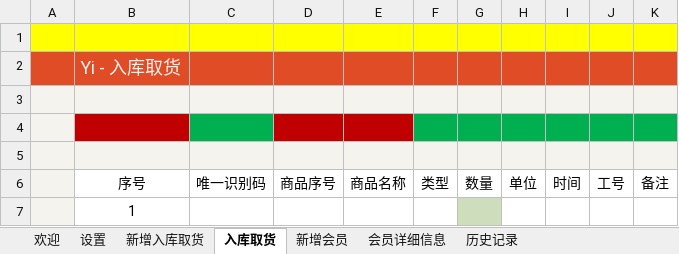
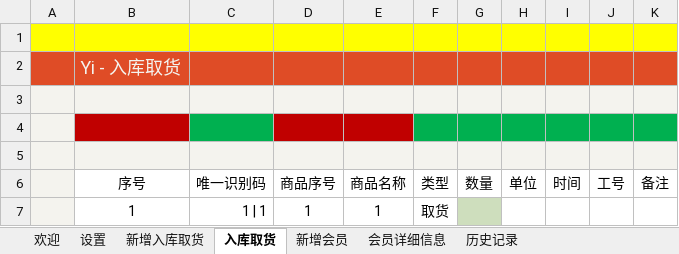
Before and after one commit to ilikeyi/Office, an Excel workbook: Storage/latest.xlsm, sheet 入库取货, drawn as a sheet; values as stored, in another font and other column widths than the file's, no borders; conditional formats and table styles not drawn; removed rows and columns are numbered as before the commit, all else as after; the diff names each change by its address in the sheet, - before the commit and + after, or states it on an @@ line.

Commit message:
ly

```diff
--- a/Storage/latest.xlsm (sheet 入库取货)
+++ b/Storage/latest.xlsm (sheet 入库取货)
-row 7:  | 1
+row 7:  | 1 | 1 | 1 | 1 | 1 | 取货
```
Also changed, not shown: sheet 欢迎, charts or pictures.
